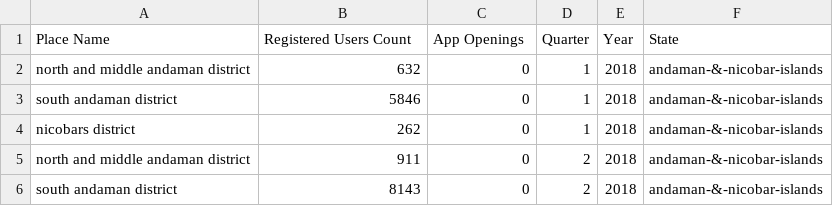
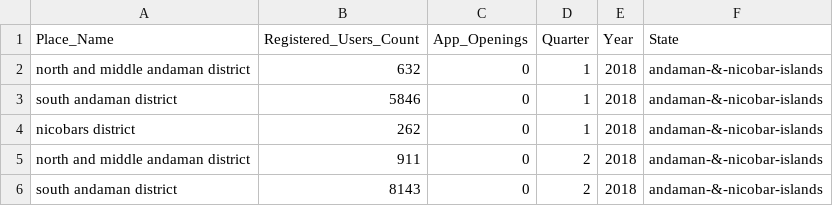
Before and after one commit to naveentnj/Phonepe-Pulse-Data-Analysis-and-Visualization, a CSV file: data/Map-User-Data.csv, drawn as a sheet; only a part is shown.

```diff
--- a/data/Map-User-Data.csv
+++ b/data/Map-User-Data.csv
@@ -1,2 +1,2 @@
-Place Name,Registered Users Count,App Openings,Quarter,Year,State
+Place_Name,Registered_Users_Count,App_Openings,Quarter,Year,State
 north and middle andaman district,632,0,1,2018,andaman-&-nicobar-islands
```
Also changed, not shown: data/Aggregated-Transaction-Data.csv, data/Aggregated-User-Data-DataFrame.csv, 9 other files.
